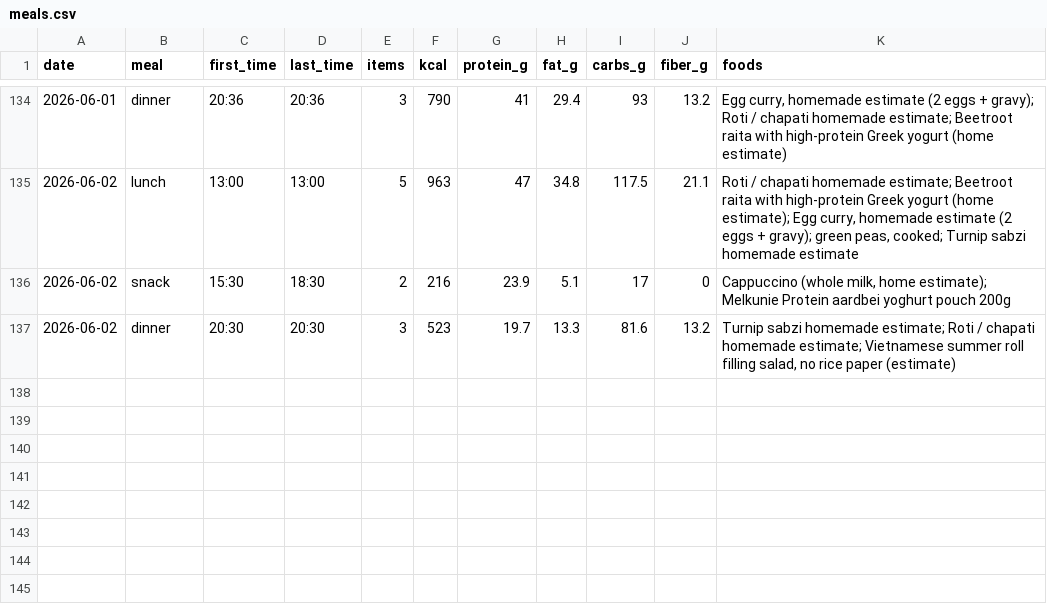
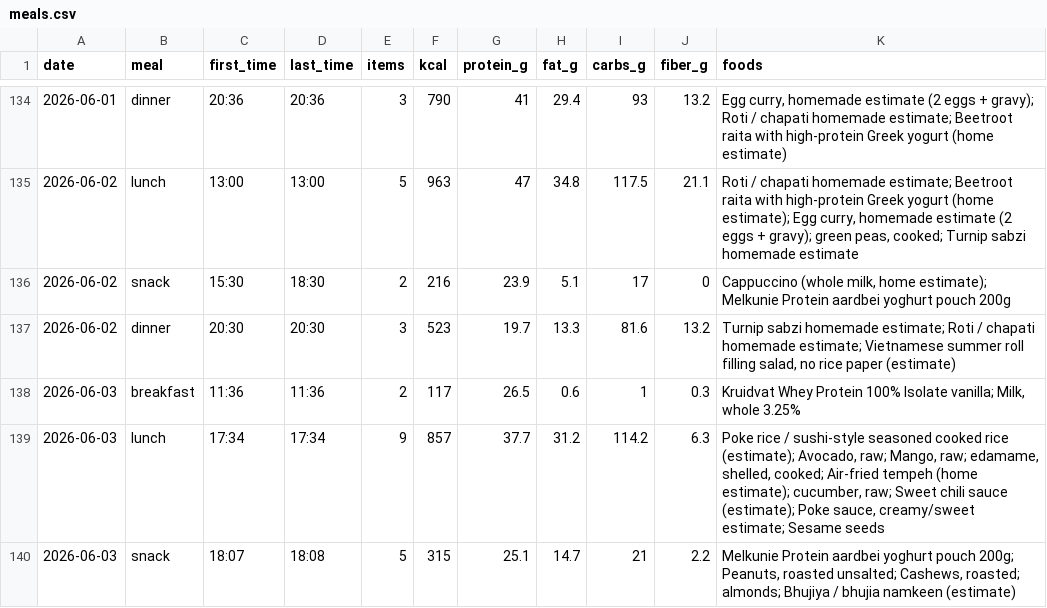
Before and after one commit to AnandChowdhary/food, a CSV file: data/meals.csv, drawn as a sheet; only a part is shown, gaps mark what is left out.

```diff
--- a/data/meals.csv
+++ b/data/meals.csv
@@ -137 +137,4 @@ date,meal,first_time,last_time,items,kcal,protein_g,fat_g,carbs_g,fiber_g,foods
 2026-06-02,dinner,20:30,20:30,3,523,19.7,13.3,81.6,13.2,"Turnip sabzi homemade estimate; Roti / chapati homemade estimate; Vietnamese summer roll filling salad, no rice paper (estimate)"
+2026-06-03,breakfast,11:36,11:36,2,117,26.5,0.6,1,0.3,"Kruidvat Whey Protein 100% Isolate vanilla; Milk, whole 3.25%"
+2026-06-03,lunch,17:34,17:34,9,857,37.7,31.2,114.2,6.3,"Poke rice / sushi-style seasoned cooked rice (estimate); Avocado, raw; Mango, raw; edamame, shelled, cooked; Air-fried tempeh (home estimate); cucumber, raw; Sweet chili sauce (estimate); Poke sauce, creamy/sweet estimate; Sesame seeds"
+2026-06-03,snack,18:07,18:08,5,315,25.1,14.7,21,2.2,"Melkunie Protein aardbei yoghurt pouch 200g; Peanuts, roasted unsalted; Cashews, roasted; almonds; Bhujiya / bhujia namkeen (estimate)"
```
Also changed, not shown: data/daily.csv, data/entries.csv.
